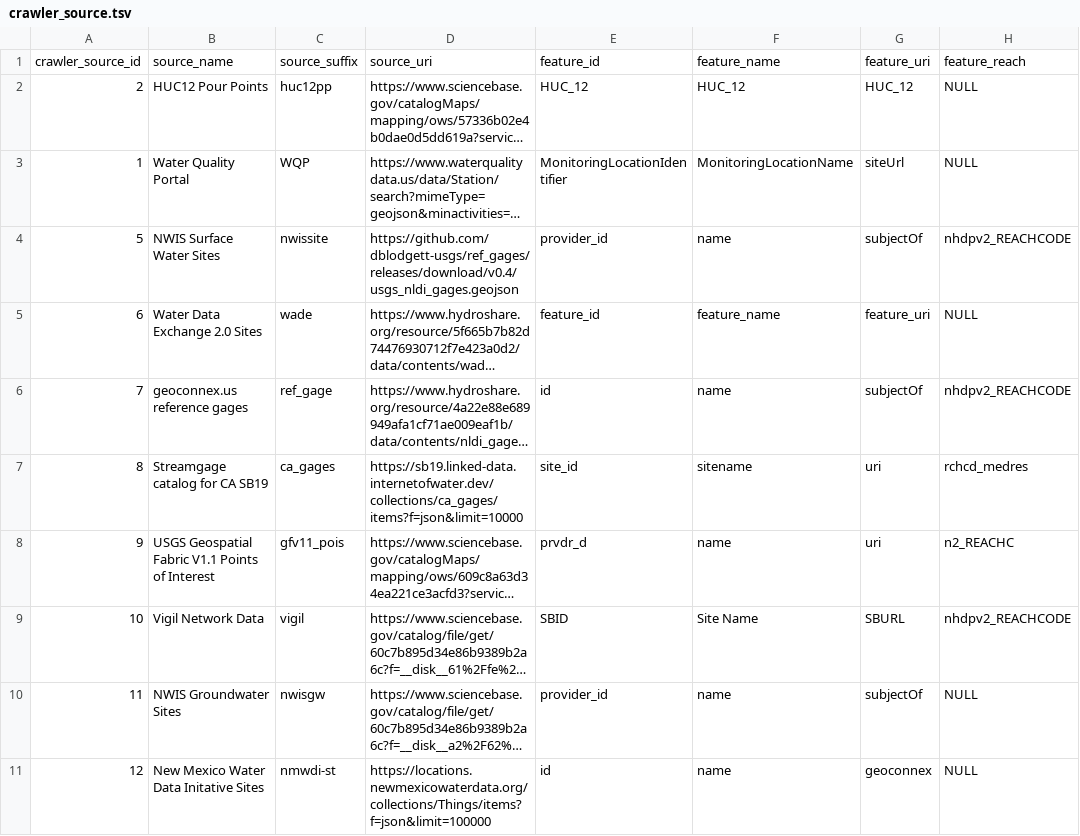
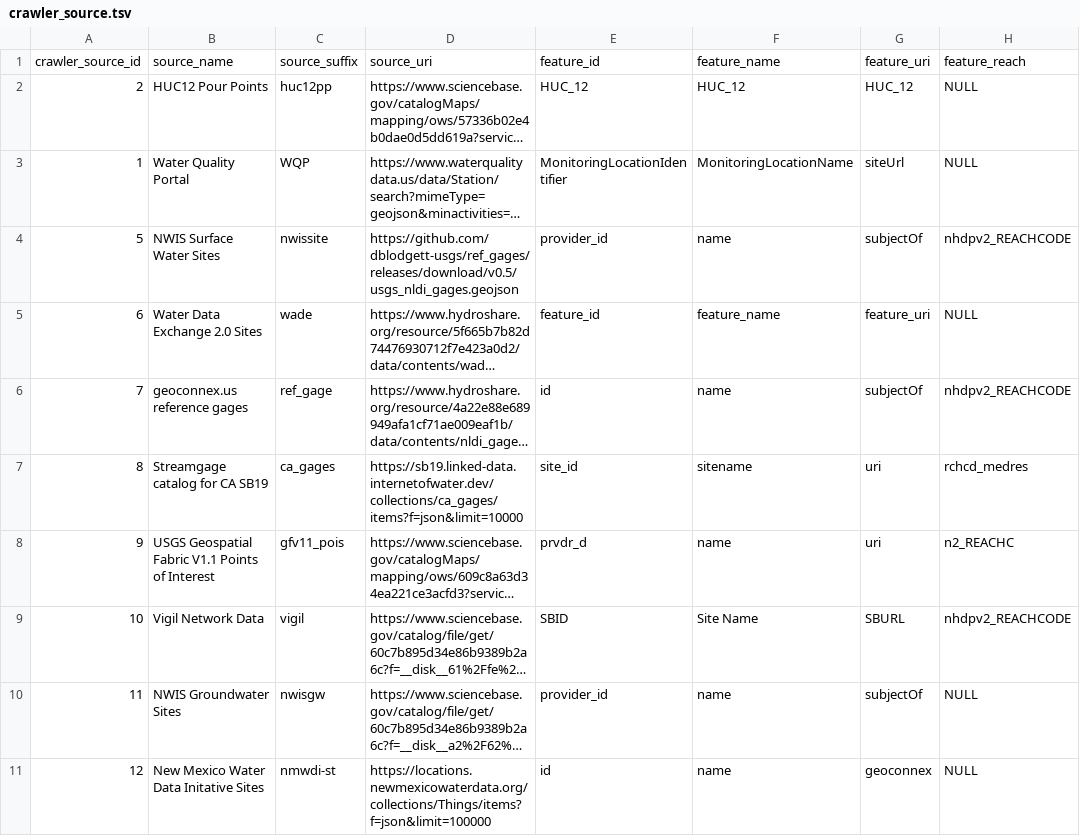
Before and after one commit to internetofwater/nldi-db, a TSV file: liquibase/changeLogs/nldi/nldi_data/update_crawler_source/crawler_source.tsv, drawn as a sheet; only a part is shown; long unchanged cells end in …; the diff names each change by its address in the sheet, - before the commit and + after, or states it on an @@ line.

Commit message:
update nwis data source version

```diff
--- a/liquibase/changeLogs/nldi/nldi_data/update_crawler_source/crawler_source.tsv
+++ b/liquibase/changeLogs/nldi/nldi_data/update_crawler_source/crawler_source.tsv
-D4: https://github.com/dblodgett-usgs/ref_gages/releases/download/v0.4/usgs_nldi_gages.geojson
+D4: https://github.com/dblodgett-usgs/ref_gages/releases/download/v0.5/usgs_nldi_gages.geojson
```
